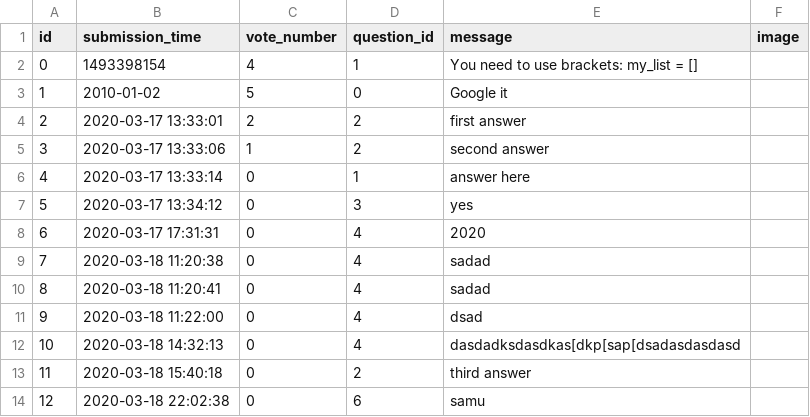
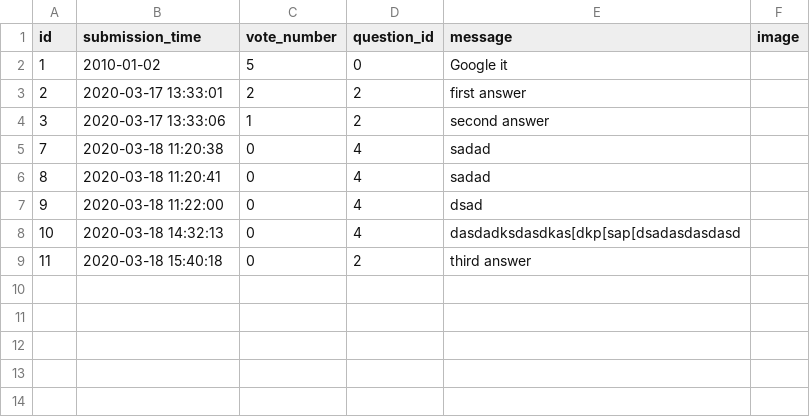
Before and after one commit to b-bence/ask_mate_sprint1, a CSV file: answers.csv, drawn as a sheet; the diff names each change by its address in the sheet, - before the commit and + after, or states it on an @@ line.

Commit message:
delete answer, delete question (with a bug)

```diff
--- a/answers.csv
+++ b/answers.csv
-row 2: 0 | 1493398154 | 4 | 1 | You need to use brackets: my_list = []
-row 6: 4 | 2020-03-17 13:33:14 | 0 | 1 | answer here
-row 7: 5 | 2020-03-17 13:34:12 | 0 | 3 | yes
-row 8: 6 | 2020-03-17 17:31:31 | 0 | 4 | 2020
-row 14: 12 | 2020-03-18 22:02:38 | 0 | 6 | samu
```
Also changed, not shown: questions.csv, 3 other files.
